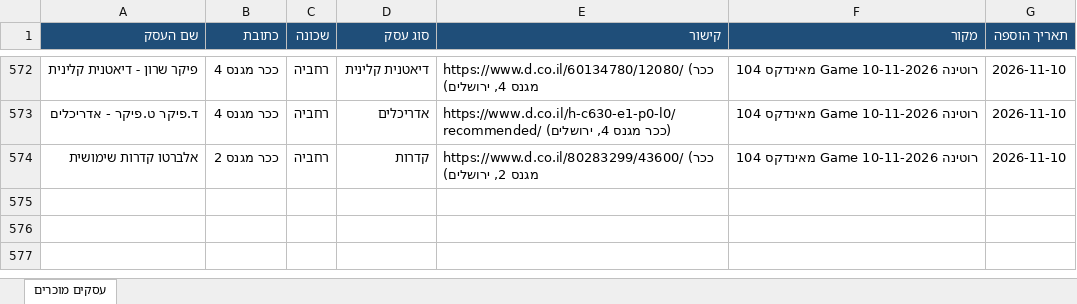
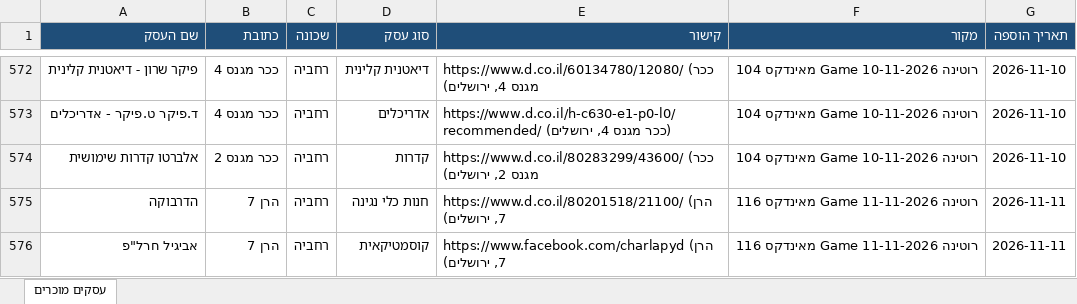
Before and after one commit to urbandetective007/Final_Project, an Excel workbook: known_businesses/known_businesses.xlsx, sheet עסקים מוכרים, drawn as a sheet; only a part is shown, gaps mark what is left out; values as stored, in another font and other column widths than the file's, no borders; the diff names each change by its address in the sheet, - before the commit and + after, or states it on an @@ line.

```diff
--- a/known_businesses/known_businesses.xlsx (sheet עסקים מוכרים)
+++ b/known_businesses/known_businesses.xlsx (sheet עסקים מוכרים)
+row 575: הדרבוקה | הרן 7 | רחביה | חנות כלי נגינה | https://www.d.co.il/80201518/21100/ (הרן 7, ירושלים) | רוטינה Game 11-11-2026 מאינדקס 116 | 2026-11-11
+row 576: אביגיל חרל"פ | הרן 7 | רחביה | קוסמטיקאית | https://www.facebook.com/charlapyd (הרן 7, ירושלים) | רוטינה Game 11-11-2026 מאינדקס 116 | 2026-11-11
```
Also changed, not shown: 1 other file.
